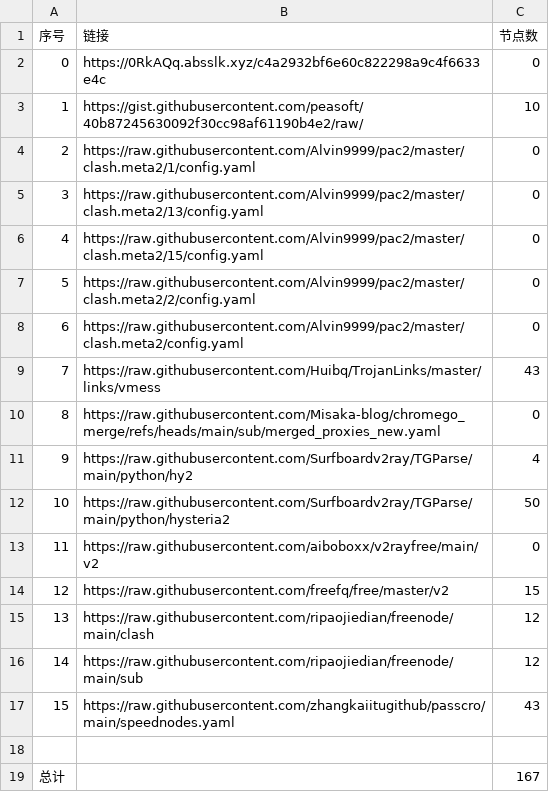
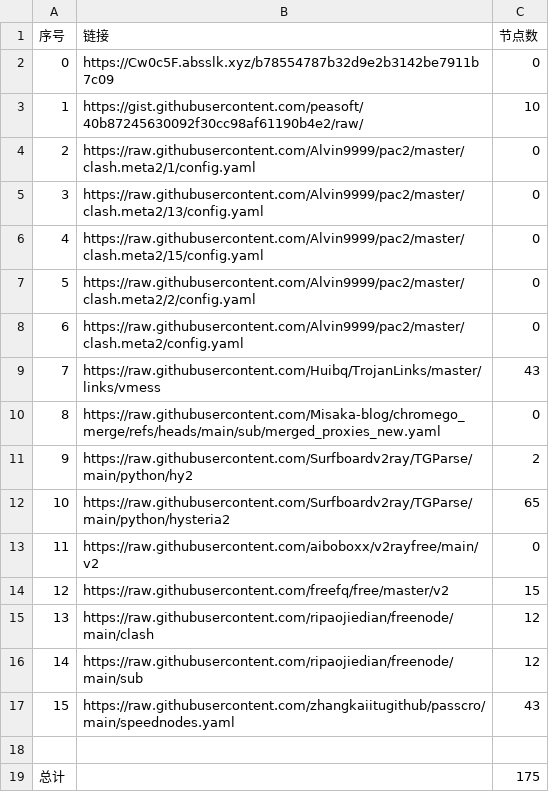
Before and after one commit to liuhtt/liuNoMoreWalls, a CSV file: list_result.csv, drawn as a sheet.

```diff
--- a/list_result.csv
+++ b/list_result.csv
@@ -1,3 +1,3 @@
 序号,链接,节点数
-0,https://0RkAQq.absslk.xyz/c4a2932bf6e60c822298a9c4f6633e4c,0
+0,https://Cw0c5F.absslk.xyz/b78554787b32d9e2b3142be7911b7c09,0
 1,https://gist.githubusercontent.com/peasoft/40b87245630092f30cc98af61190b4e2/raw/,10
@@ -10,4 +10,4 @@
 8,https://raw.githubusercontent.com/Misaka-blog/chromego_merge/refs/heads/main/sub/merged_proxies_new.yaml,0
-9,https://raw.githubusercontent.com/Surfboardv2ray/TGParse/main/python/hy2,4
-10,https://raw.githubusercontent.com/Surfboardv2ray/TGParse/main/python/hysteria2,50
+9,https://raw.githubusercontent.com/Surfboardv2ray/TGParse/main/python/hy2,2
+10,https://raw.githubusercontent.com/Surfboardv2ray/TGParse/main/python/hysteria2,65
 11,https://raw.githubusercontent.com/aiboboxx/v2rayfree/main/v2,0
@@ -18,2 +18,2 @@
 
-总计,,167
+总计,,175
```
Also changed, not shown: 8 other files.
